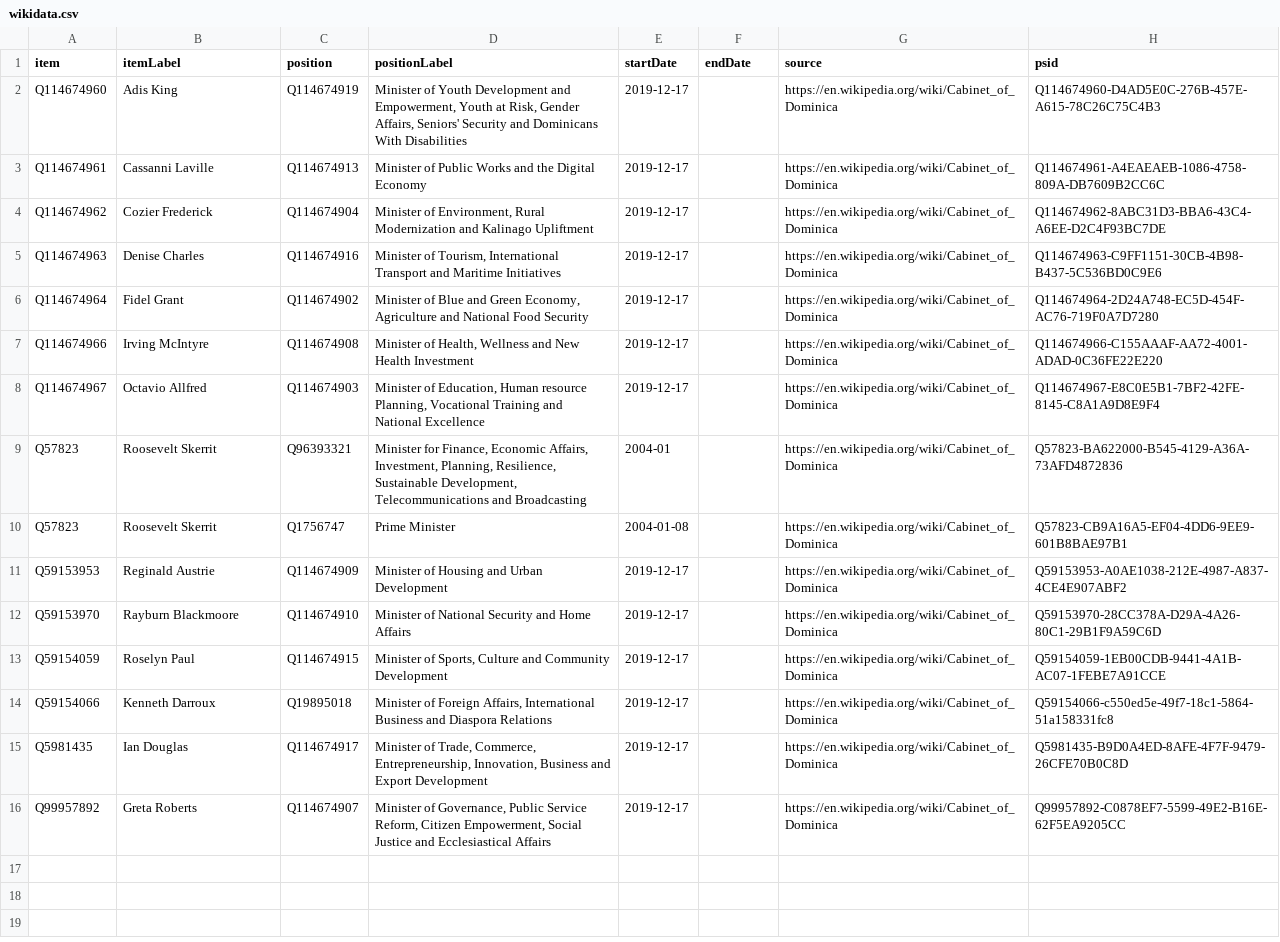
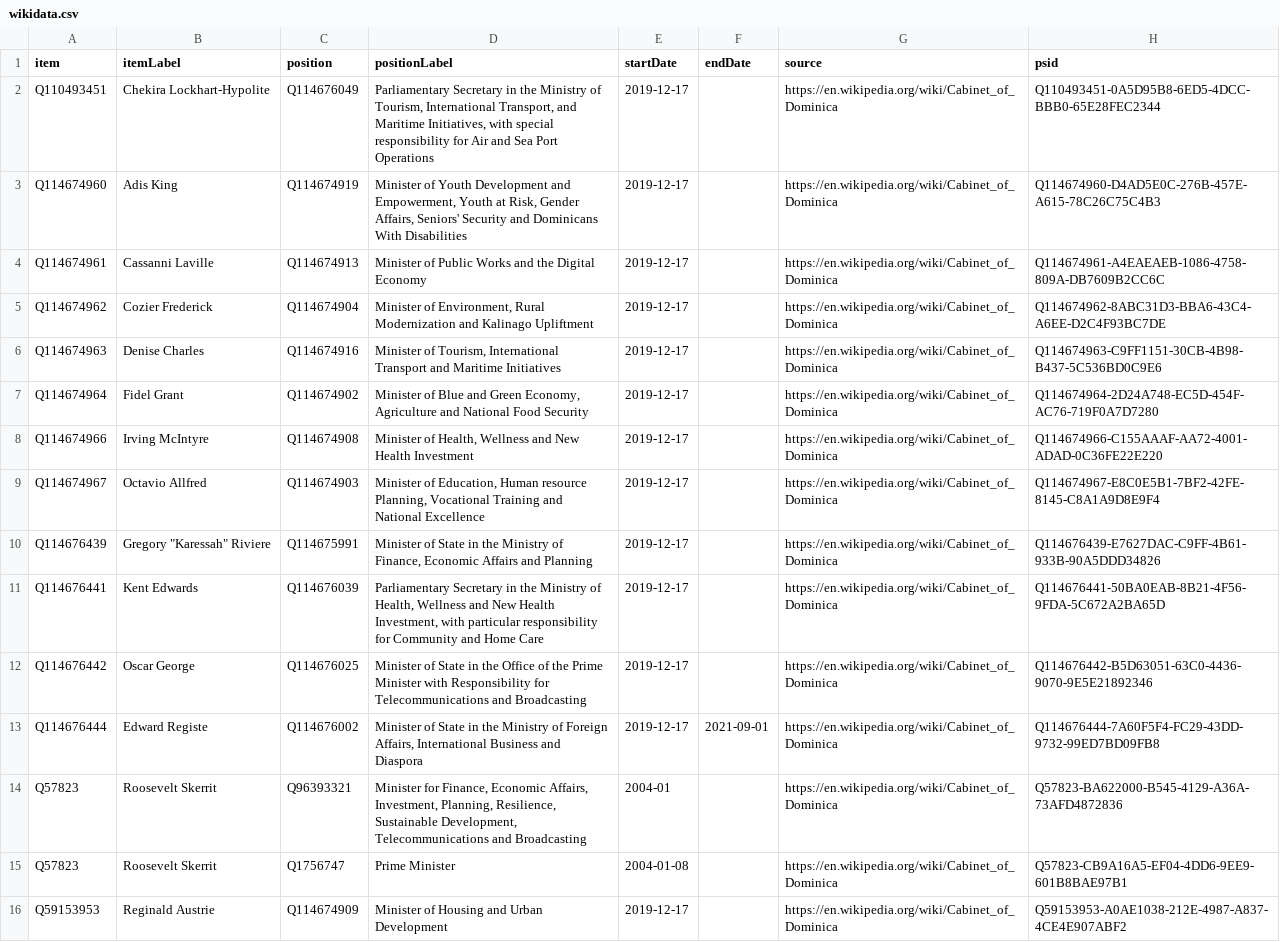
Before and after one commit to every-politician-scrapers/dominica, a CSV file: sources/cabinet/2019-skerrit-enwiki/wikidata.csv, drawn as a sheet; only a part is shown; the shorter side is filled out with more unchanged rows.

Commit message:
add junior positions

```diff
--- a/sources/cabinet/2019-skerrit-enwiki/wikidata.csv
+++ b/sources/cabinet/2019-skerrit-enwiki/wikidata.csv
@@ -1,2 +1,3 @@
 item,itemLabel,position,positionLabel,startDate,endDate,source,psid
+Q110493451,Chekira Lockhart-Hypolite,Q114676049,"Parliamentary Secretary in the Ministry of Tourism, International Transport, and Maritime Initiatives, with special responsibility for Air and Sea Port Operations",2019-12-17,,https://en.wikipedia.org/wiki/Cabinet_of_Dominica,Q110493451-0A5D95B8-6ED5-4DCC-BBB0-65E28FEC2344
 Q114674960,Adis King,Q114674919,"Minister of Youth Development and Empowerment, Youth at Risk, Gender Affairs, Seniors' Security and Dominicans With Disabilities",2019-12-17,,https://en.wikipedia.org/wiki/Cabinet_of_Dominica,Q114674960-D4AD5E0C-276B-457E-A615-78C26C75C4B3
@@ -8,2 +9,6 @@ Q114674966,Irving McIntyre,Q114674908,"Minister of Health, Wellness and New Heal
 Q114674967,Octavio Allfred,Q114674903,"Minister of Education, Human resource Planning, Vocational Training and National Excellence",2019-12-17,,https://en.wikipedia.org/wiki/Cabinet_of_Dominica,Q114674967-E8C0E5B1-7BF2-42FE-8145-C8A1A9D8E9F4
+Q114676439,"Gregory ""Karessah"" Riviere",Q114675991,"Minister of State in the Ministry of Finance, Economic Affairs and Planning",2019-12-17,,https://en.wikipedia.org/wiki/Cabinet_of_Dominica,Q114676439-E7627DAC-C9FF-4B61-933B-90A5DDD34826
+Q114676441,Kent Edwards,Q114676039,"Parliamentary Secretary in the Ministry of Health, Wellness and New Health Investment, with particular responsibility for Community and Home Care",2019-12-17,,https://en.wikipedia.org/wiki/Cabinet_of_Dominica,Q114676441-50BA0EAB-8B21-4F56-9FDA-5C672A2BA65D
+Q114676442,Oscar George,Q114676025,Minister of State in the Office of the Prime Minister with Responsibility for Telecommunications and Broadcasting,2019-12-17,,https://en.wikipedia.org/wiki/Cabinet_of_Dominica,Q114676442-B5D63051-63C0-4436-9070-9E5E21892346
+Q114676444,Edward Registe,Q114676002,"Minister of State in the Ministry of Foreign Affairs, International Business and Diaspora",2019-12-17,2021-09-01,https://en.wikipedia.org/wiki/Cabinet_of_Dominica,Q114676444-7A60F5F4-FC29-43DD-9732-99ED7BD09FB8
 Q57823,Roosevelt Skerrit,Q96393321,"Minister for Finance, Economic Affairs, Investment, Planning, Resilience, Sustainable Development, Telecommunications and Broadcasting",2004-01,,https://en.wikipedia.org/wiki/Cabinet_of_Dominica,Q57823-BA622000-B545-4129-A36A-73AFD4872836
```
Also changed, not shown: sources/cabinet/2019-skerrit-enwiki/positions.csv, sources/cabinet/2019-skerrit-enwiki/scraped.csv, 3 other files.
